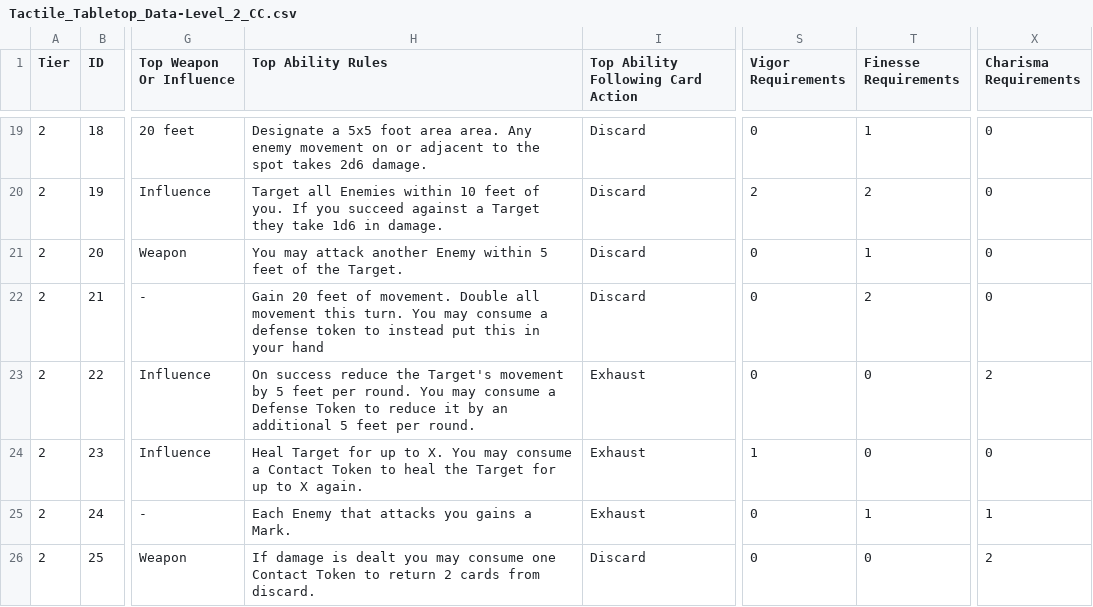
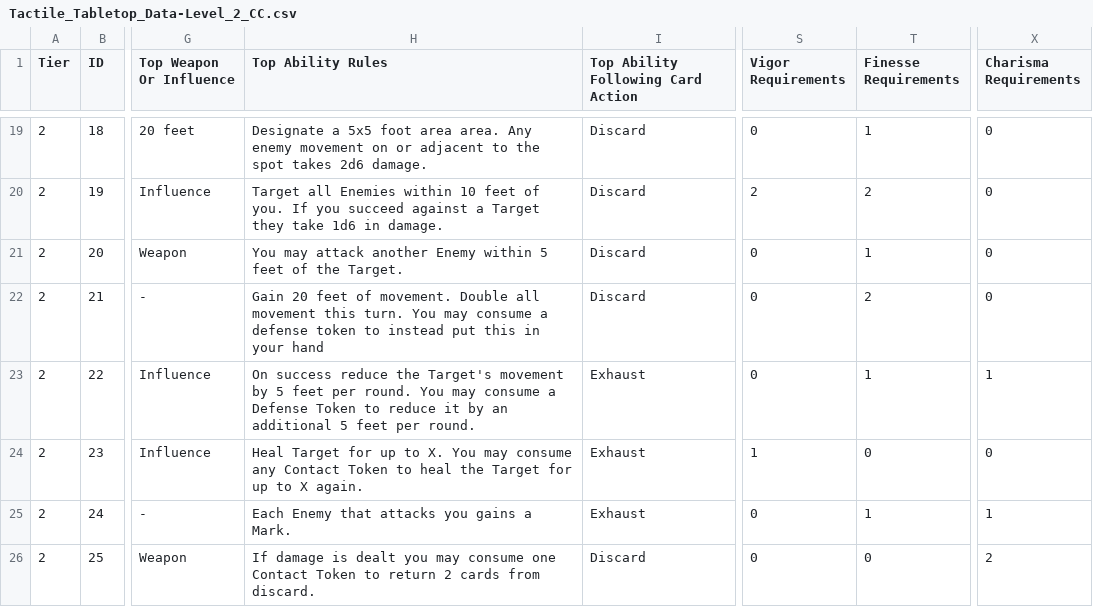
Before and after one commit to SirPinkleton/TableTopRolePlaying_Squib, a CSV file: tactile_tabletop/Character Cards/Tactile_Tabletop_Data-Level_2_CC.csv, drawn as a sheet; only a part is shown, gaps mark what is left out; the diff names each change by its address in the sheet, - before the commit and + after, or states it on an @@ line.

Commit message:
adjusting stat requirements on card 22, replace '

```diff
--- a/tactile_tabletop/Character Cards/Tactile_Tabletop_Data-Level_2_CC.csv
+++ b/tactile_tabletop/Character Cards/Tactile_Tabletop_Data-Level_2_CC.csv
-T23 (Finesse Requirements): 0
+T23 (Finesse Requirements): 1
-X23 (Charisma Requirements): 2
+X23 (Charisma Requirements): 1
-H24 (Top Ability Rules): …may consume a Contact Token…
+H24 (Top Ability Rules): …may consume any Contact Token…
```
